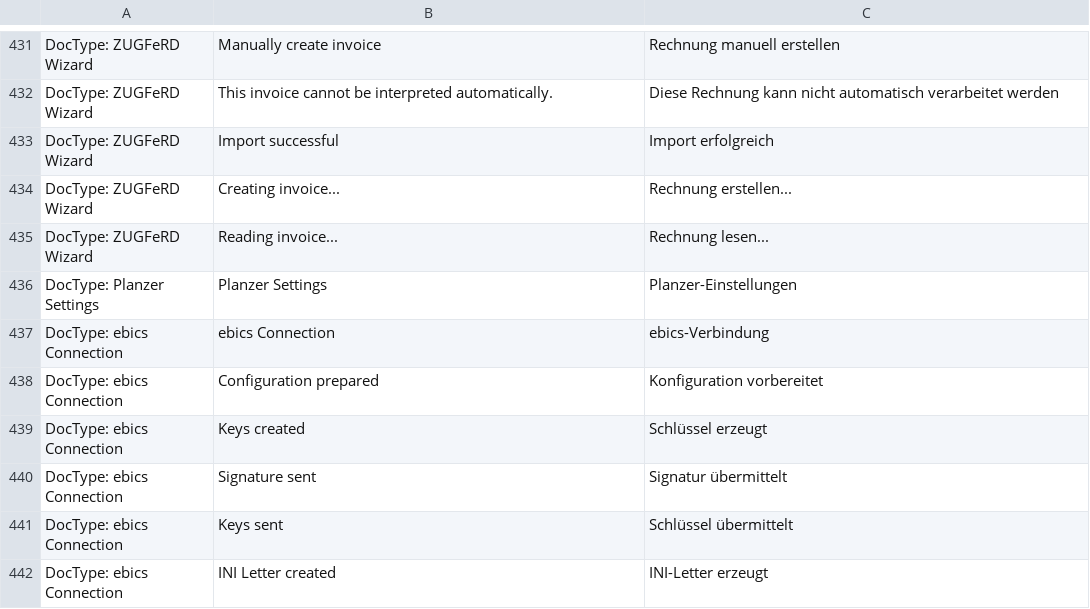
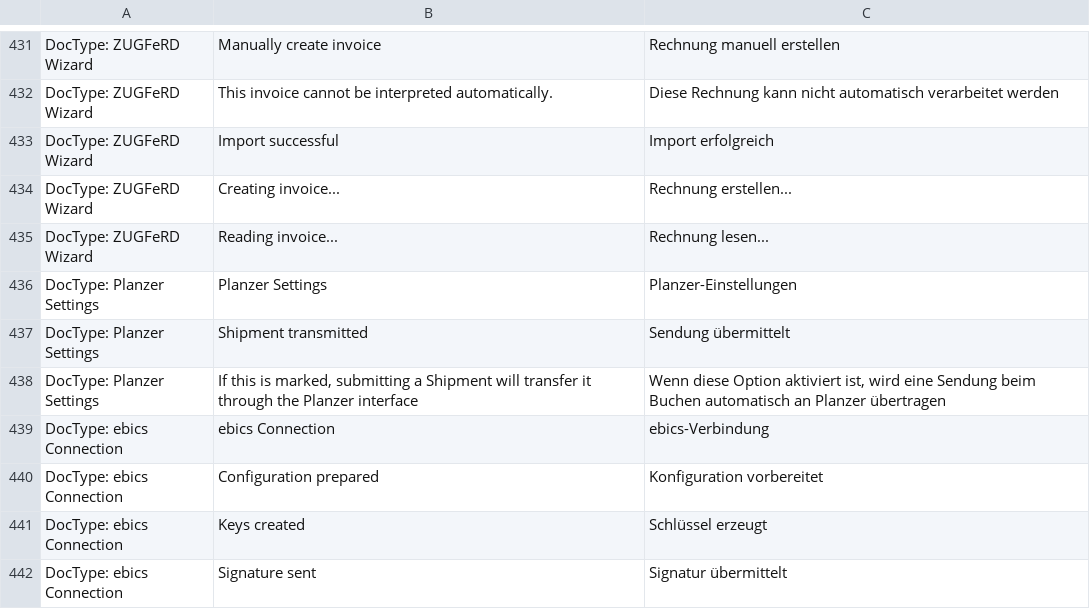
Before and after one commit to libracore/erpnextswiss, a CSV file: erpnextswiss/translations/de.csv, drawn as a sheet; only a part is shown, gaps mark what is left out; the shorter side is filled out with more unchanged rows.

Commit message:
integarting Planzer API with the shipment module

```diff
--- a/erpnextswiss/translations/de.csv
+++ b/erpnextswiss/translations/de.csv
@@ -436,2 +436,4 @@ DocType: ZUGFeRD Wizard,Reading invoice...,Rechnung lesen...
 DocType: Planzer Settings,Planzer Settings,Planzer-Einstellungen
+DocType: Planzer Settings,Shipment transmitted,Sendung übermittelt
+DocType: Planzer Settings,"If this is marked, submitting a Shipment will transfer it through the Planzer interface","Wenn diese Option aktiviert ist, wird eine Sendung beim Buchen automatisch an Planzer übertragen"
 DocType: ebics Connection,ebics Connection,ebics-Verbindung
```
Also changed, not shown: 5 other files.
